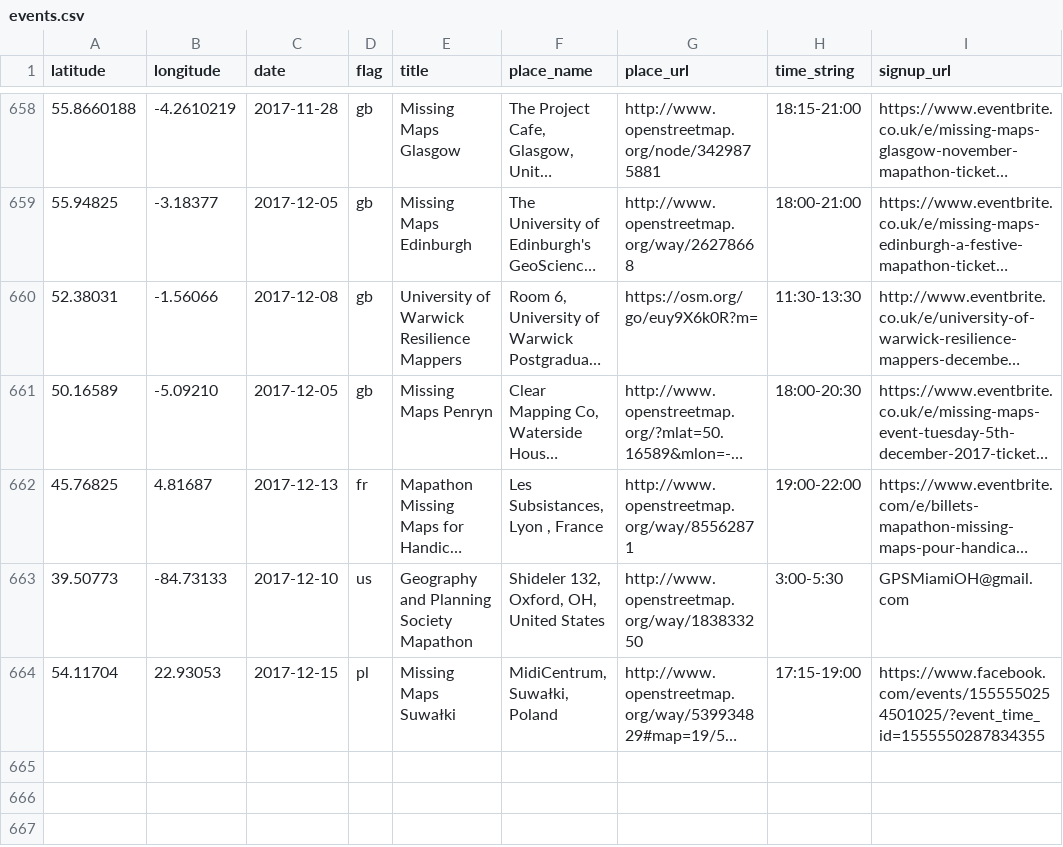
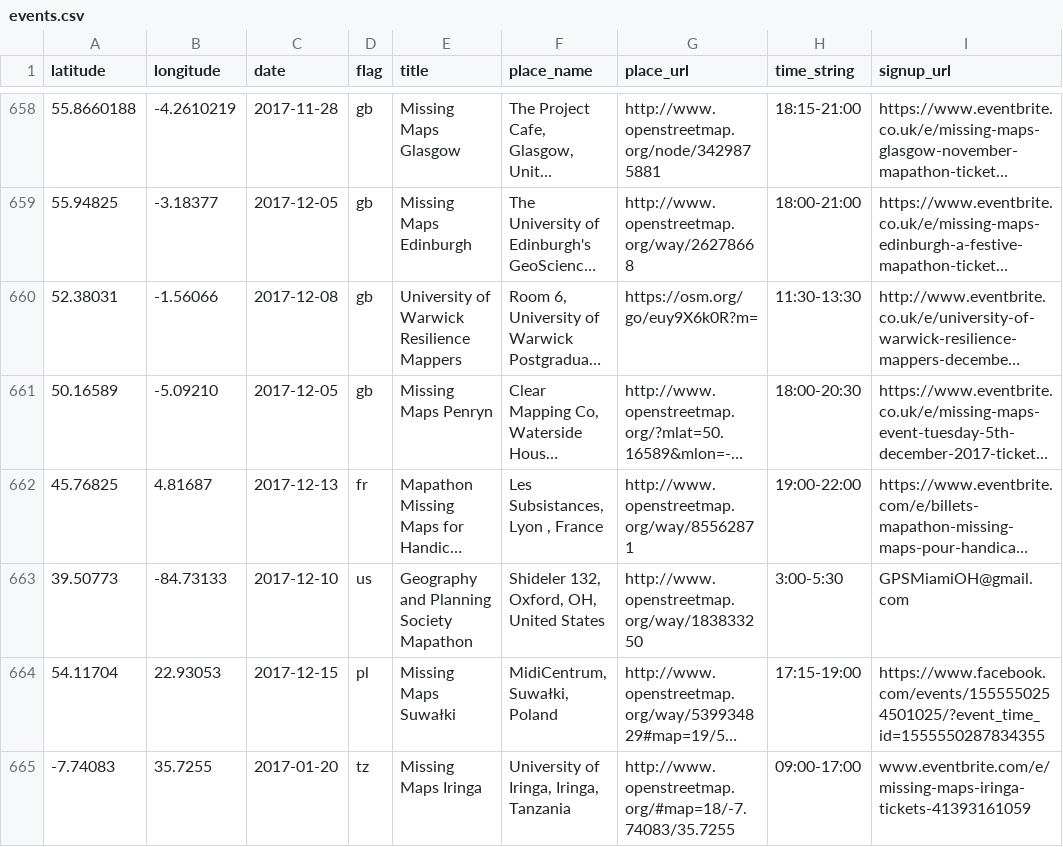
Before and after one commit to MissingMaps/events, a CSV file: events.csv, drawn as a sheet; only a part is shown, gaps mark what is left out; long unchanged cells end in …; the diff names each change by its address in the sheet, - before the commit and + after, or states it on an @@ line.

Commit message:
Update events.csv (#194)

```diff
--- a/events.csv
+++ b/events.csv
+row 665: -7.74083 | 35.7255 | 2017-01-20 | tz | Missing Maps Iringa | University of Iringa, Iringa, Tanzania | http://www.openstreetmap.org/#map=18/-7.74083/35.7255 | 09:00-17:00 | www.eventbrite.com/e/missing-maps-iringa-tickets-41393161059
```
